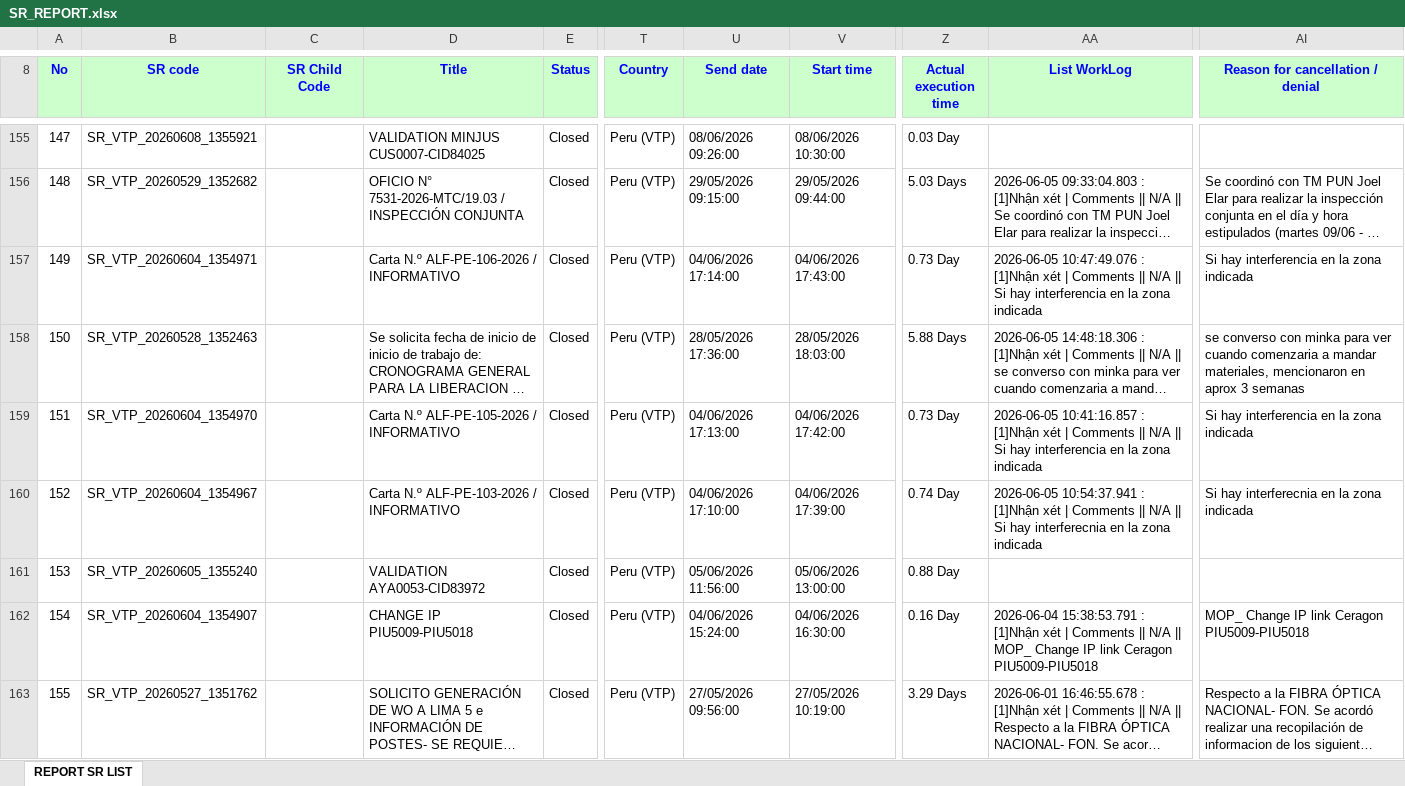
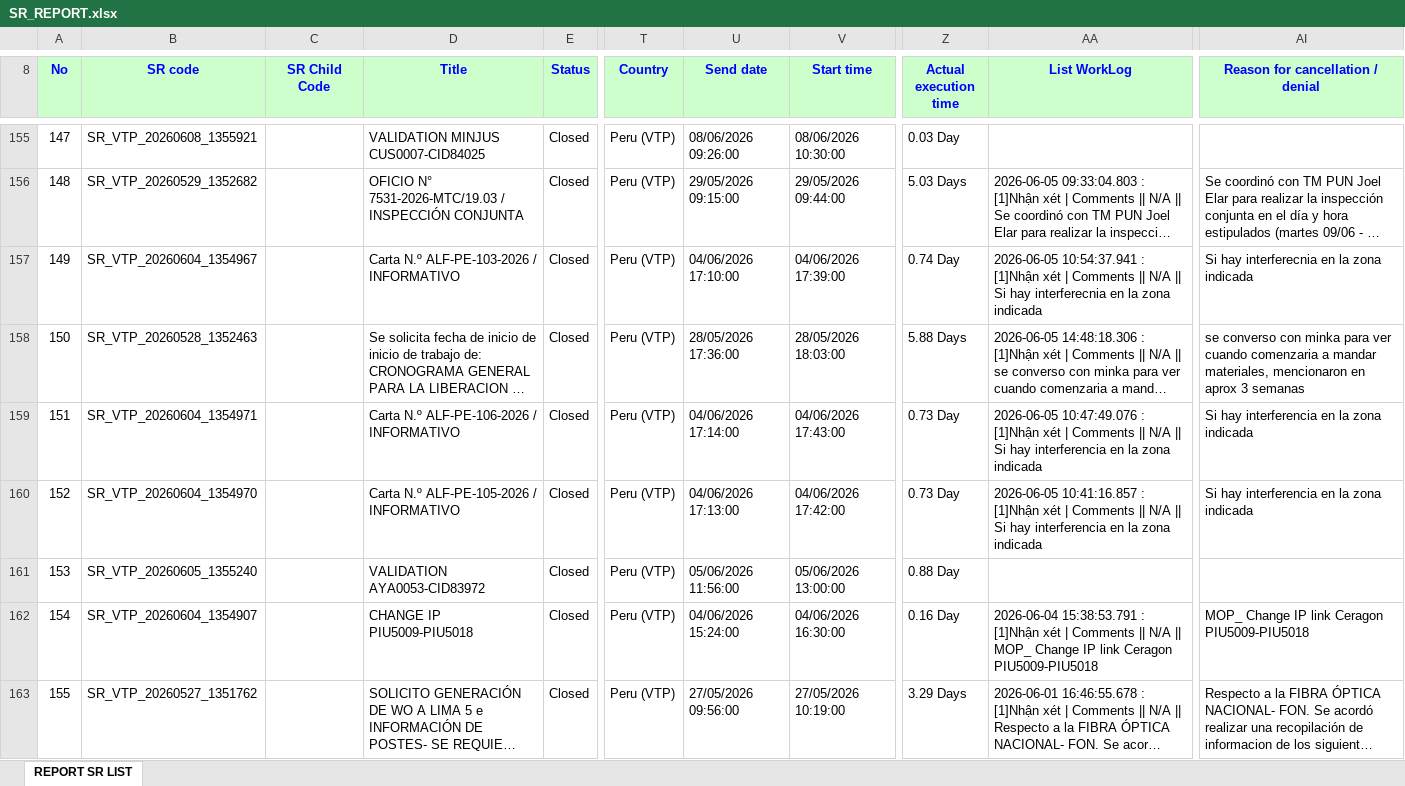
Before and after one commit to alvaromartinezg/sr_dashboard, an Excel workbook: SR_REPORT.xlsx, sheet REPORT SR LIST, drawn as a sheet; only a part is shown, gaps mark what is left out; long unchanged cells end in …; values as stored, in another font and other column widths than the file's, no borders; the diff covers the shown part only; the diff names each change by its address in the sheet, - before the commit and + after, or states it on an @@ line.

Commit message:
update SR report

```diff
--- a/SR_REPORT.xlsx (sheet REPORT SR LIST)
+++ b/SR_REPORT.xlsx (sheet REPORT SR LIST)
-B157 (SR code): SR_VTP_20260604_1354971
+B157 (SR code): SR_VTP_20260604_1354967
-D157 (Title): Carta N.º ALF-PE-106-2026 / INFORMATIVO
+D157 (Title): Carta N.º ALF-PE-103-2026 / INFORMATIVO
-U157 (Send date): 04/06/2026 17:14:00
+U157 (Send date): 04/06/2026 17:10:00
-V157 (Start time): 04/06/2026 17:43:00
+V157 (Start time): 04/06/2026 17:39:00
-Z157 (Actual execution time): 0.73 Day
+Z157 (Actual execution time): 0.74 Day
-AA157 (List WorkLog): 2026-06-05 10:47:49.076 : [1]Nhận xét | Comments || N/A || Si hay interferencia en la…
+AA157 (List WorkLog): 2026-06-05 10:54:37.941 : [1]Nhận xét | Comments || N/A || Si hay interferecnia en la…
-AI157 (Reason for cancellation / denial): Si hay interferencia en la zona indicada
+AI157 (Reason for cancellation / denial): Si hay interferecnia en la zona indicada
-B159 (SR code): SR_VTP_20260604_1354970
+B159 (SR code): SR_VTP_20260604_1354971
-D159 (Title): Carta N.º ALF-PE-105-2026 / INFORMATIVO
+D159 (Title): Carta N.º ALF-PE-106-2026 / INFORMATIVO
-U159 (Send date): 04/06/2026 17:13:00
+U159 (Send date): 04/06/2026 17:14:00
-V159 (Start time): 04/06/2026 17:42:00
+V159 (Start time): 04/06/2026 17:43:00
-AA159 (List WorkLog): 2026-06-05 10:41:16.857 : [1]Nhận…
+AA159 (List WorkLog): 2026-06-05 10:47:49.076 : [1]Nhận…
-B160 (SR code): SR_VTP_20260604_1354967
+B160 (SR code): SR_VTP_20260604_1354970
-D160 (Title): Carta N.º ALF-PE-103-2026 / INFORMATIVO
+D160 (Title): Carta N.º ALF-PE-105-2026 / INFORMATIVO
-U160 (Send date): 04/06/2026 17:10:00
+U160 (Send date): 04/06/2026 17:13:00
-V160 (Start time): 04/06/2026 17:39:00
+V160 (Start time): 04/06/2026 17:42:00
-Z160 (Actual execution time): 0.74 Day
+Z160 (Actual execution time): 0.73 Day
-AA160 (List WorkLog): 2026-06-05 10:54:37.941 : [1]Nhận xét | Comments || N/A || Si hay interferecnia en la…
+AA160 (List WorkLog): 2026-06-05 10:41:16.857 : [1]Nhận xét | Comments || N/A || Si hay interferencia en la…
-AI160 (Reason for cancellation / denial): Si hay interferecnia en la zona indicada
+AI160 (Reason for cancellation / denial): Si hay interferencia en la zona indicada
```
Also changed, not shown: 1094 edited cells elsewhere in this sheet.
